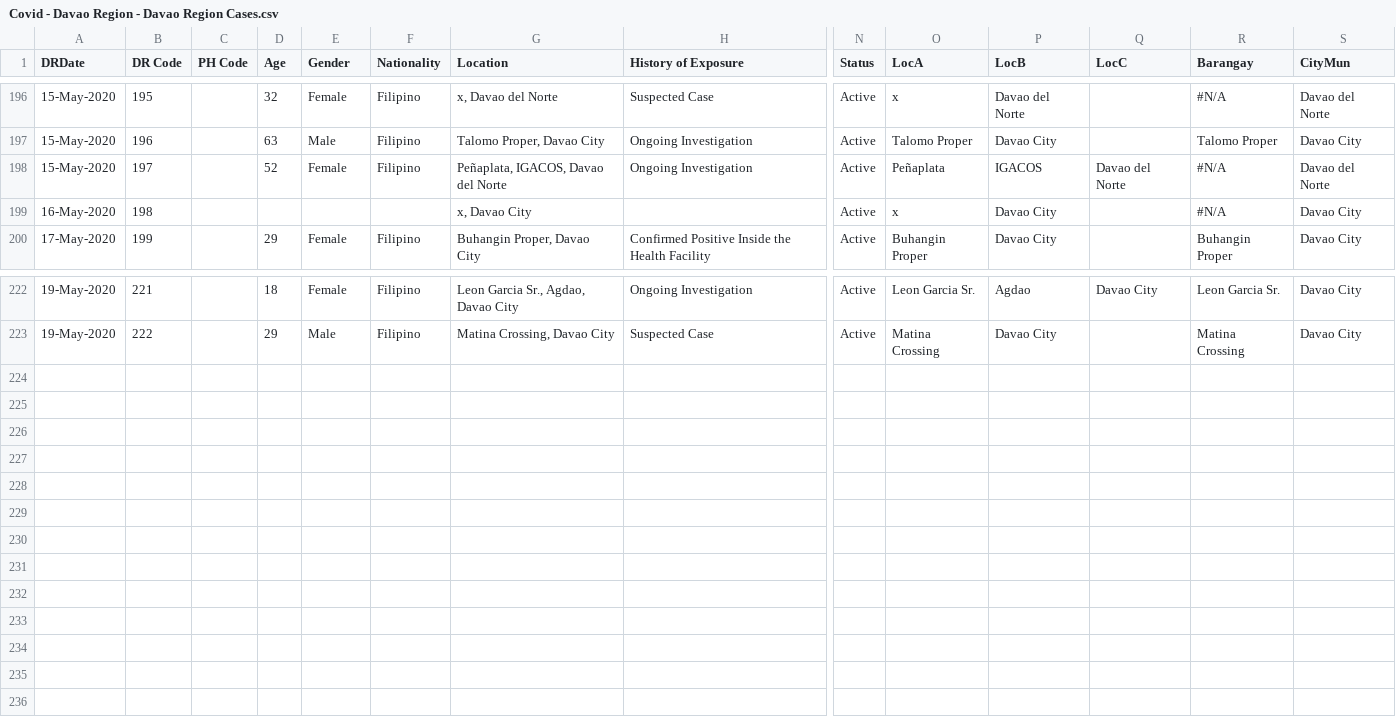
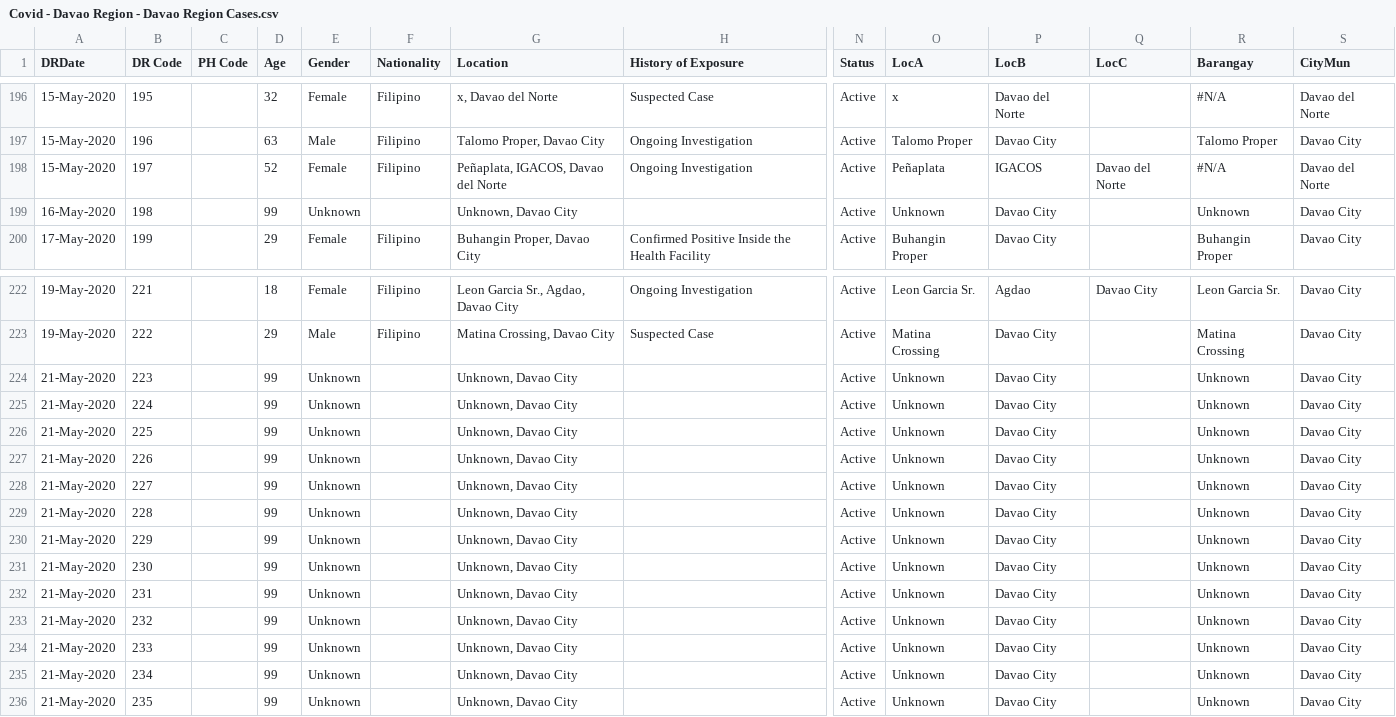
Before and after one commit to djmacao/Covid-19, a CSV file: Covid_Davao_Data/Covid - Davao Region - Davao Region Cases.csv, drawn as a sheet; only a part is shown, gaps mark what is left out; rows hold the shown columns only; the diff names each change by its address in the sheet, - before the commit and + after, or states it on an @@ line.

```diff
--- a/Covid_Davao_Data/Covid - Davao Region - Davao Region Cases.csv
+++ b/Covid_Davao_Data/Covid - Davao Region - Davao Region Cases.csv
-D199 (Age): (empty)
+D199 (Age): 99
-E199 (Gender): (empty)
+E199 (Gender): Unknown
-G199 (Location): x, Davao City
+G199 (Location): Unknown, Davao City
-O199 (LocA): x
+O199 (LocA): Unknown
-R199 (Barangay): #N/A
+R199 (Barangay): Unknown
+row 224: 21-May-2020 | 223 |  | 99 | Unknown |  | Unknown, Davao City |  | Active | Unknown | Davao City |  | Unknown | Davao City
+row 225: 21-May-2020 | 224 |  | 99 | Unknown |  | Unknown, Davao City |  | Active | Unknown | Davao City |  | Unknown | Davao City
+row 226: 21-May-2020 | 225 |  | 99 | Unknown |  | Unknown, Davao City |  | Active | Unknown | Davao City |  | Unknown | Davao City
+row 227: 21-May-2020 | 226 |  | 99 | Unknown |  | Unknown, Davao City |  | Active | Unknown | Davao City |  | Unknown | Davao City
+row 228: 21-May-2020 | 227 |  | 99 | Unknown |  | Unknown, Davao City |  | Active | Unknown | Davao City |  | Unknown | Davao City
+row 229: 21-May-2020 | 228 |  | 99 | Unknown |  | Unknown, Davao City |  | Active | Unknown | Davao City |  | Unknown | Davao City
+row 230: 21-May-2020 | 229 |  | 99 | Unknown |  | Unknown, Davao City |  | Active | Unknown | Davao City |  | Unknown | Davao City
+row 231: 21-May-2020 | 230 |  | 99 | Unknown |  | Unknown, Davao City |  | Active | Unknown | Davao City |  | Unknown | Davao City
+row 232: 21-May-2020 | 231 |  | 99 | Unknown |  | Unknown, Davao City |  | Active | Unknown | Davao City |  | Unknown | Davao City
+row 233: 21-May-2020 | 232 |  | 99 | Unknown |  | Unknown, Davao City |  | Active | Unknown | Davao City |  | Unknown | Davao City
+row 234: 21-May-2020 | 233 |  | 99 | Unknown |  | Unknown, Davao City |  | Active | Unknown | Davao City |  | Unknown | Davao City
+row 235: 21-May-2020 | 234 |  | 99 | Unknown |  | Unknown, Davao City |  | Active | Unknown | Davao City |  | Unknown | Davao City
+row 236: 21-May-2020 | 235 |  | 99 | Unknown |  | Unknown, Davao City |  | Active | Unknown | Davao City |  | Unknown | Davao City
```
Also changed, not shown: Covid_Davao_Data/covid_dohdr_daily.csv, Covid_Davao_Data/covid_dohdr_locations.csv, 1 other file.
